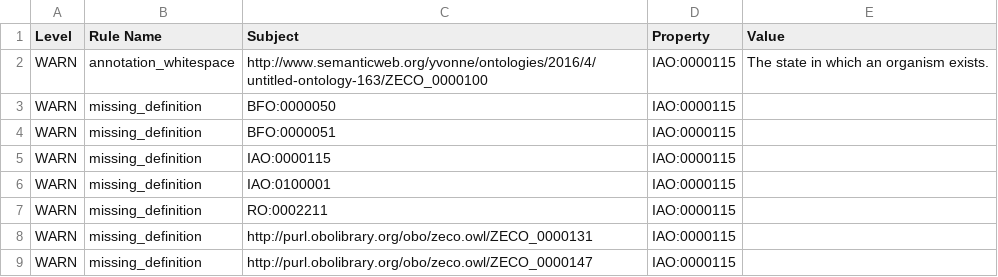
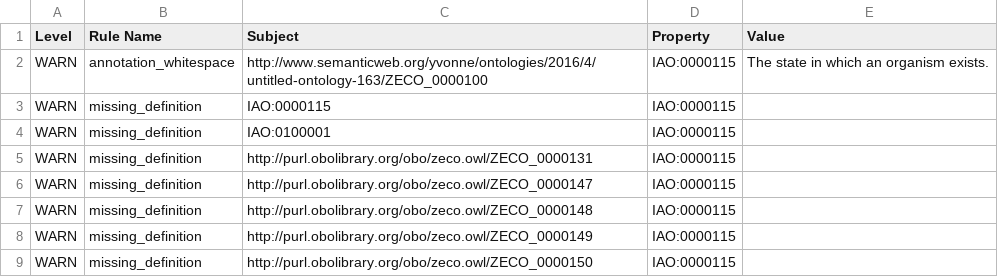
Before and after one commit to ZFIN/zebrafish-experimental-conditions-ontology, a TSV file: reports/zeco-edit.owl-obo-report.tsv, drawn as a sheet; only a part is shown; the shorter side is filled out with more unchanged rows.

```diff
--- a/reports/zeco-edit.owl-obo-report.tsv
+++ b/reports/zeco-edit.owl-obo-report.tsv
@@ -2,7 +2,4 @@ Level	Rule Name	Subject	Property	Value
 WARN	annotation_whitespace	http://www.semanticweb.org/yvonne/ontologies/2016/4/untitled-ontology-163/ZECO_0000100	IAO:0000115	The state in which an organism exists. 	
-WARN	missing_definition	BFO:0000050	IAO:0000115		
-WARN	missing_definition	BFO:0000051	IAO:0000115		
 WARN	missing_definition	IAO:0000115	IAO:0000115		
 WARN	missing_definition	IAO:0100001	IAO:0000115		
-WARN	missing_definition	RO:0002211	IAO:0000115		
 WARN	missing_definition	http://purl.obolibrary.org/obo/zeco.owl/ZECO_0000131	IAO:0000115		
```
Also changed, not shown: src/ontology/reports/zeco-edit.owl-obo-report.tsv, 21 other files.
